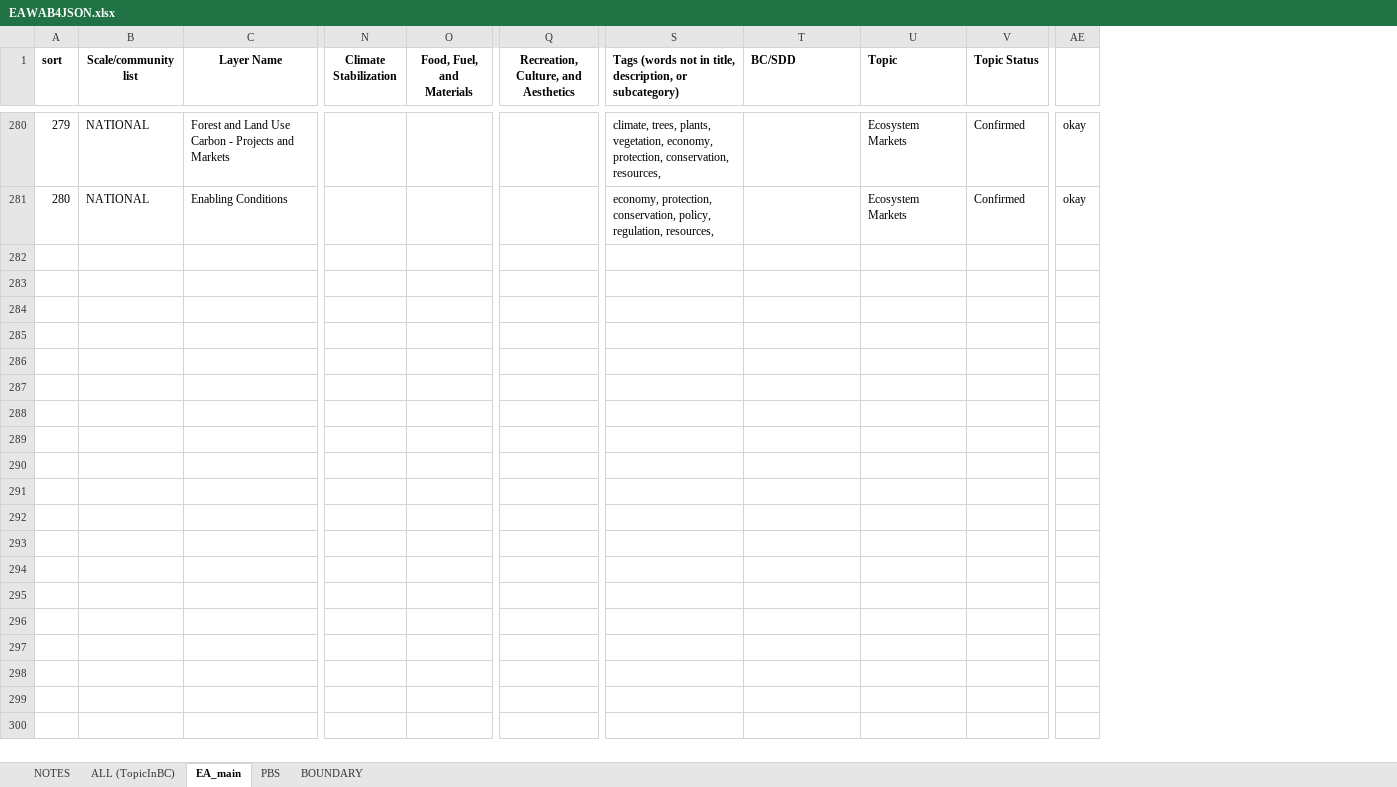
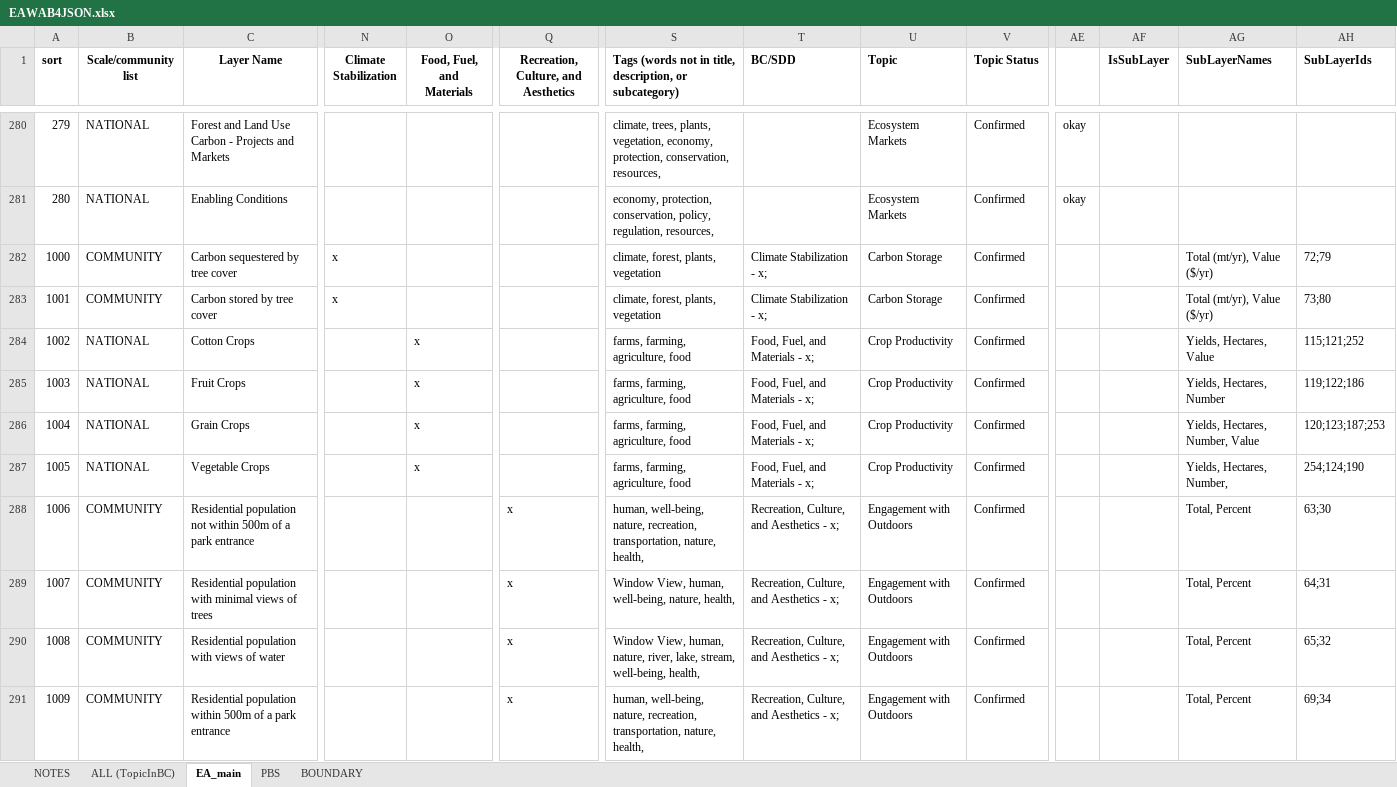
Before and after one commit to USEPA/EnviroAtlas_JSApp, an Excel workbook: scripts/EAWAB4JSON.xlsx, sheet EA_main, drawn as a sheet; only a part is shown, gaps mark what is left out; values as stored, in another font and other column widths than the file's, no borders; rows hold the shown columns only; the diff covers the shown part only; the diff names each change by its address in the sheet, - before the commit and + after, or states it on an @@ line.

```diff
--- a/scripts/EAWAB4JSON.xlsx (sheet EA_main)
+++ b/scripts/EAWAB4JSON.xlsx (sheet EA_main)
+column AF (IsSubLayer), empty
+column AG (SubLayerNames), empty
+column AH (SubLayerIds), empty
+row 282: 1000 | COMMUNITY | Carbon sequestered by tree cover | x |  |  | climate, forest, plants, vegetation | Climate Stabilization - x; | Carbon Storage | Confirmed |  |  | Total (mt/yr), Value ($/yr) | 72;79
+row 283: 1001 | COMMUNITY | Carbon stored by tree cover | x |  |  | climate, forest, plants, vegetation | Climate Stabilization - x; | Carbon Storage | Confirmed |  |  | Total (mt/yr), Value ($/yr) | 73;80
+row 284: 1002 | NATIONAL | Cotton Crops |  | x |  | farms, farming, agriculture, food | Food, Fuel, and Materials - x; | Crop Productivity | Confirmed |  |  | Yields, Hectares, Value | 115;121;252
+row 285: 1003 | NATIONAL | Fruit Crops |  | x |  | farms, farming, agriculture, food | Food, Fuel, and Materials - x; | Crop Productivity | Confirmed |  |  | Yields, Hectares, Number | 119;122;186
+row 286: 1004 | NATIONAL | Grain Crops |  | x |  | farms, farming, agriculture, food | Food, Fuel, and Materials - x; | Crop Productivity | Confirmed |  |  | Yields, Hectares, Number, Value | 120;123;187;253
+row 287: 1005 | NATIONAL | Vegetable Crops |  | x |  | farms, farming, agriculture, food | Food, Fuel, and Materials - x; | Crop Productivity | Confirmed |  |  | Yields, Hectares, Number, | 254;124;190
+row 288: 1006 | COMMUNITY | Residential population not within 500m of a park entrance |  |  | x | human, well-being, nature, recreation, transportation, nature, health, | Recreation, Culture, and Aesthetics - x; | Engagement with Outdoors | Confirmed |  |  | Total, Percent | 63;30
+row 289: 1007 | COMMUNITY | Residential population with minimal views of trees |  |  | x | Window View, human, well-being, nature, health, | Recreation, Culture, and Aesthetics - x; | Engagement with Outdoors | Confirmed |  |  | Total, Percent | 64;31
+row 290: 1008 | COMMUNITY | Residential population with views of water |  |  | x | Window View, human, nature, river, lake, stream, well-being, health, | Recreation, Culture, and Aesthetics - x; | Engagement with Outdoors | Confirmed |  |  | Total, Percent | 65;32
+row 291: 1009 | COMMUNITY | Residential population within 500m of a park entrance |  |  | x | human, well-being, nature, recreation, transportation, nature, health, | Recreation, Culture, and Aesthetics - x; | Engagement with Outdoors | Confirmed |  |  | Total, Percent | 69;34
```
Also changed, not shown: 51 added rows elsewhere in this sheet, 11 other files.
